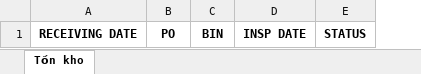
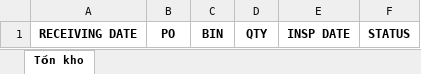
Before and after one commit to kcvn/kvc-wh-be, an Excel workbook: src/main/resources/assets/template/ImportBinEntryTemplate.xlsx, sheet Tồn kho, drawn as a sheet; values as stored, in another font and other column widths than the file's, no borders; the diff names each change by its address in the sheet, - before the commit and + after, or states it on an @@ line.

```diff
--- a/src/main/resources/assets/template/ImportBinEntryTemplate.xlsx (sheet Tồn kho)
+++ b/src/main/resources/assets/template/ImportBinEntryTemplate.xlsx (sheet Tồn kho)
+column D, row 1: QTY
```
Also changed, not shown: src/main/resources/assets/template/ExportBinEntryTemplate.xlsx, 2 other files.
